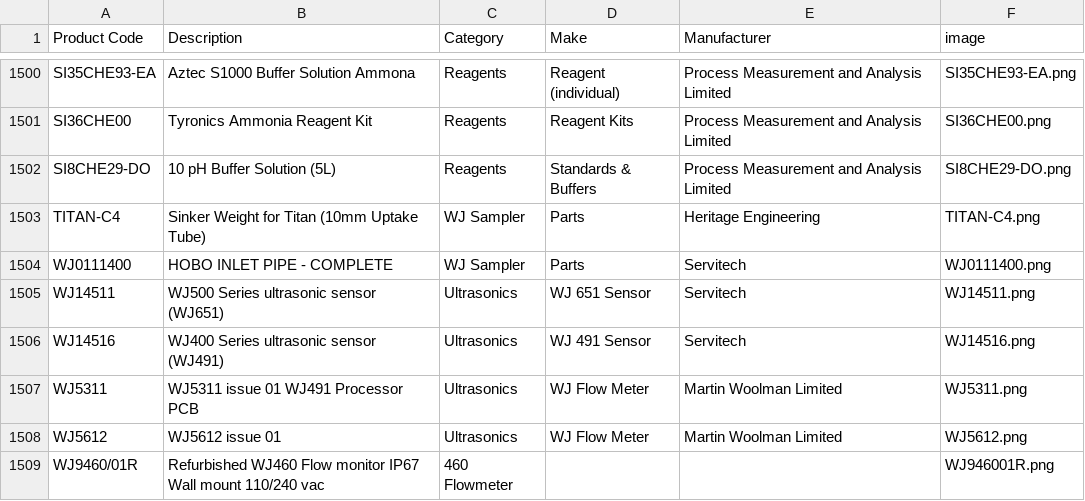
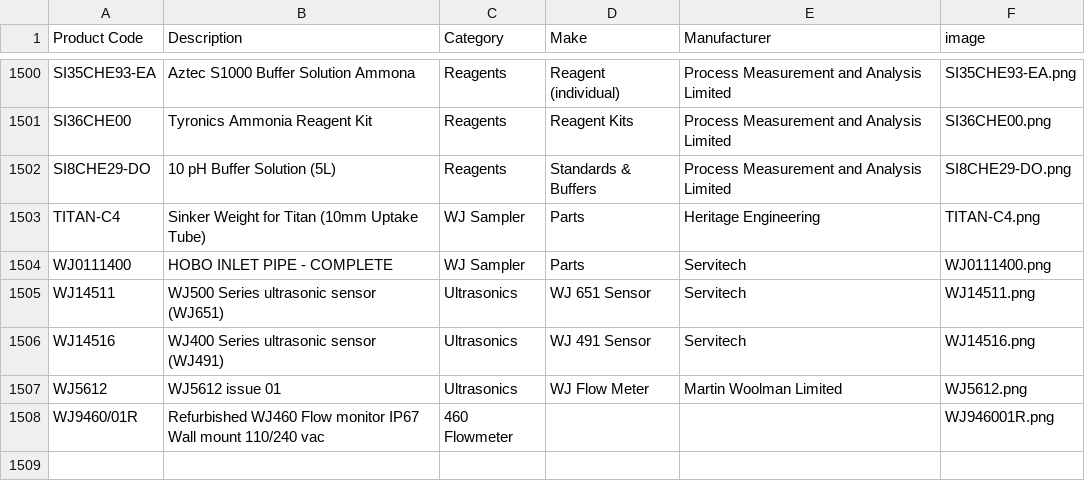
Before and after one commit to tomward0606/PartsProjectMain, a CSV file: parts.csv, drawn as a sheet; only a part is shown, gaps mark what is left out; the diff names each change by its address in the sheet, - before the commit and + after, or states it on an @@ line.

Commit message:
Delete part: WJ5311

```diff
--- a/parts.csv
+++ b/parts.csv
-row 1507: WJ5311 | WJ5311 issue 01 WJ491 Processor PCB | Ultrasonics | WJ Flow Meter | Martin Woolman Limited | WJ5311.png
```
